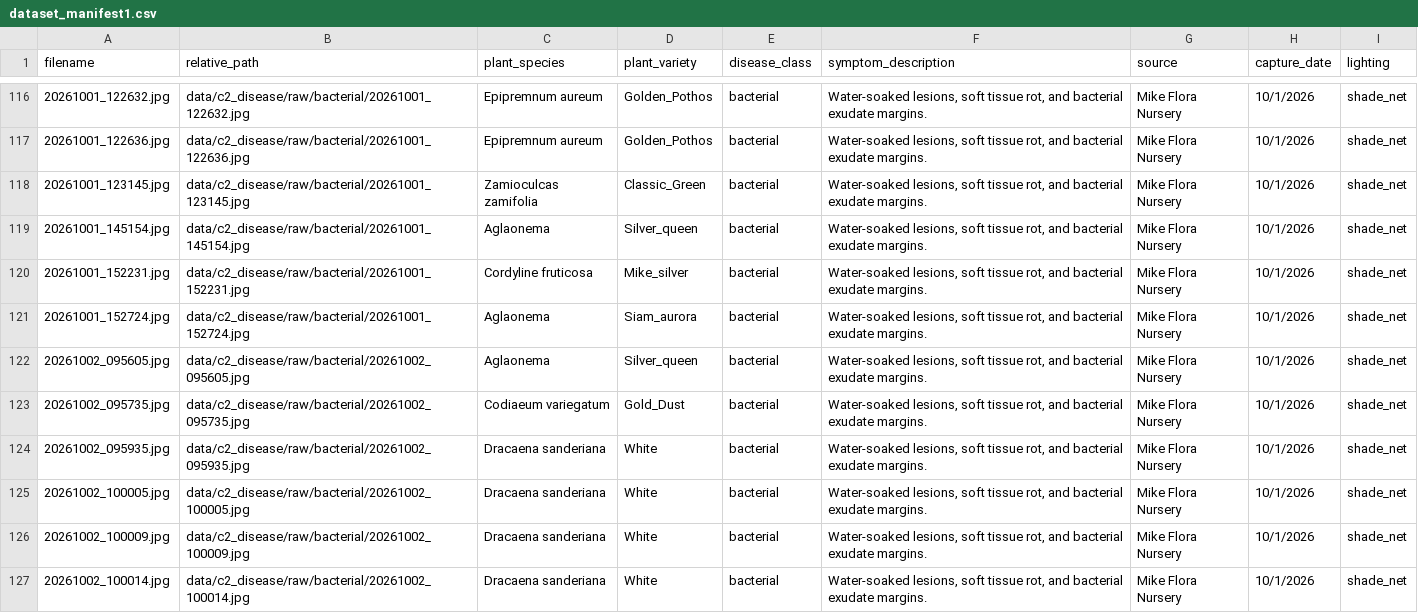
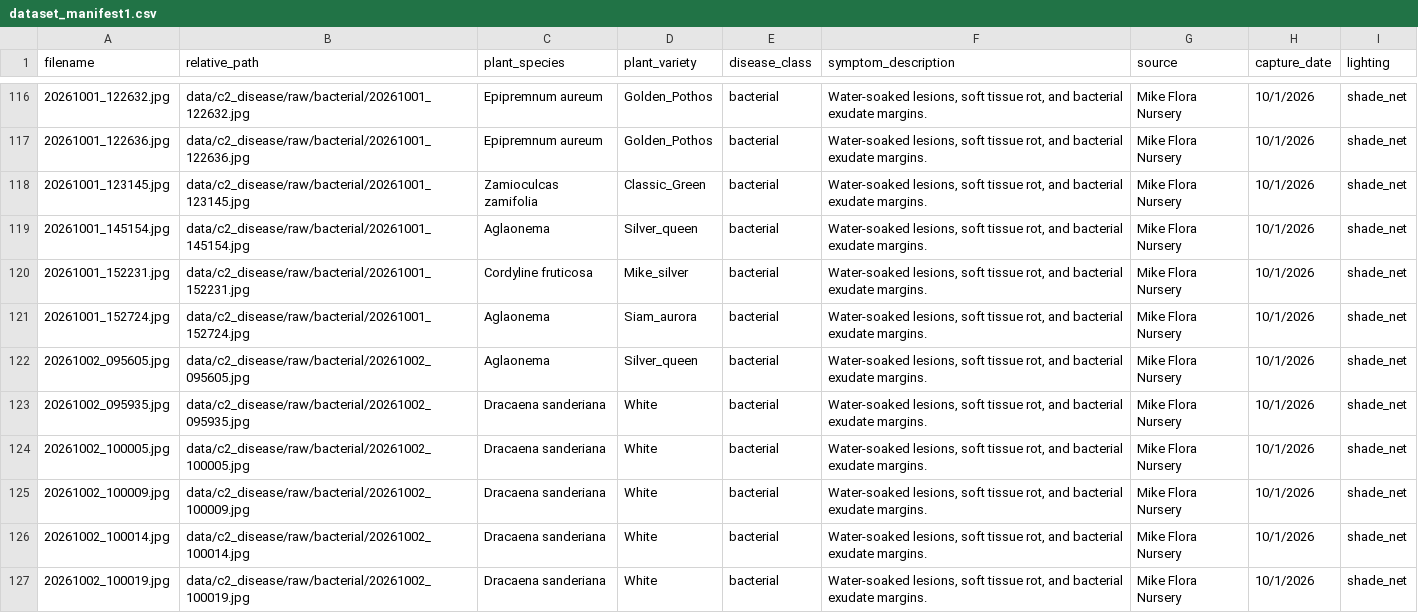
Before and after one commit to dialgolum/J26-DS-332-FloraSense, a CSV file: data/c2_disease/dataset_manifest1.csv, drawn as a sheet; only a part is shown, gaps mark what is left out; the shorter side is filled out with more unchanged rows.

```diff
--- a/data/c2_disease/dataset_manifest1.csv
+++ b/data/c2_disease/dataset_manifest1.csv
@@ -122,3 +122,2 @@ filename,relative_path,plant_species,plant_variety,disease_class,symptom_descrip
 20261002_095605.jpg,data/c2_disease/raw/bacterial/20261002_095605.jpg,Aglaonema,Silver_queen,bacterial,"Water-soaked lesions, soft tissue rot, and bacterial exudate margins.",Mike Flora Nursery,10/1/2026,shade_net
-20261002_095735.jpg,data/c2_disease/raw/bacterial/20261002_095735.jpg,Codiaeum variegatum, Gold_Dust,bacterial,"Water-soaked lesions, soft tissue rot, and bacterial exudate margins.",Mike Flora Nursery,10/1/2026,shade_net
 20261002_095935.jpg,data/c2_disease/raw/bacterial/20261002_095935.jpg,Dracaena sanderiana,White,bacterial,"Water-soaked lesions, soft tissue rot, and bacterial exudate margins.",Mike Flora Nursery,10/1/2026,shade_net
```
Also changed, not shown: data/c2_disease/metadata.csv, data/c2_disease/splits.csv, 1 other file.
